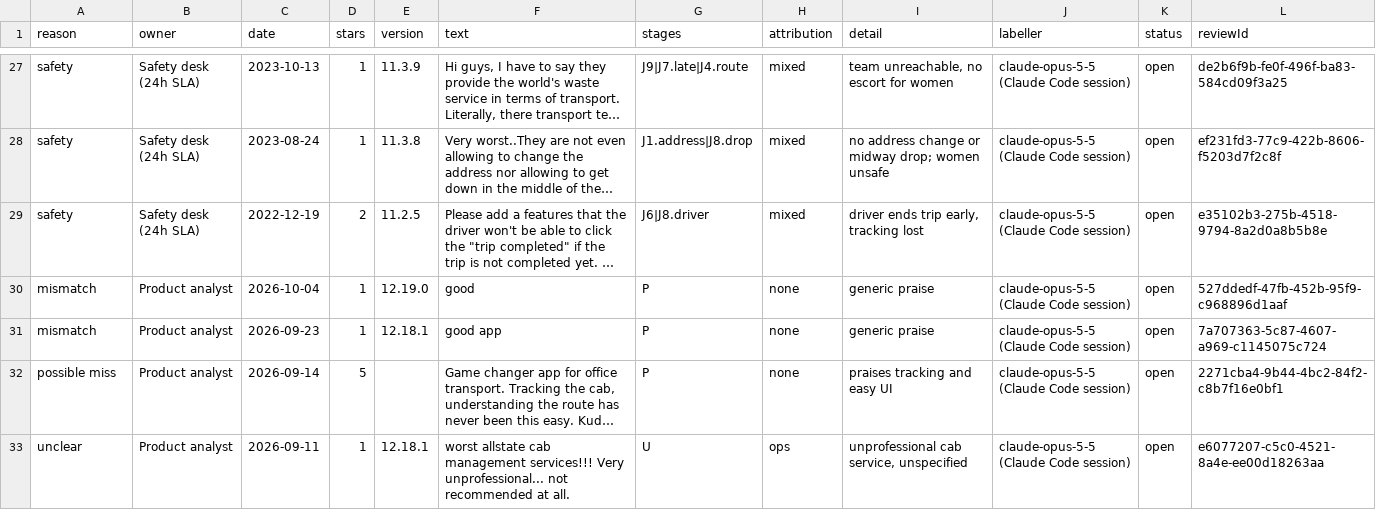
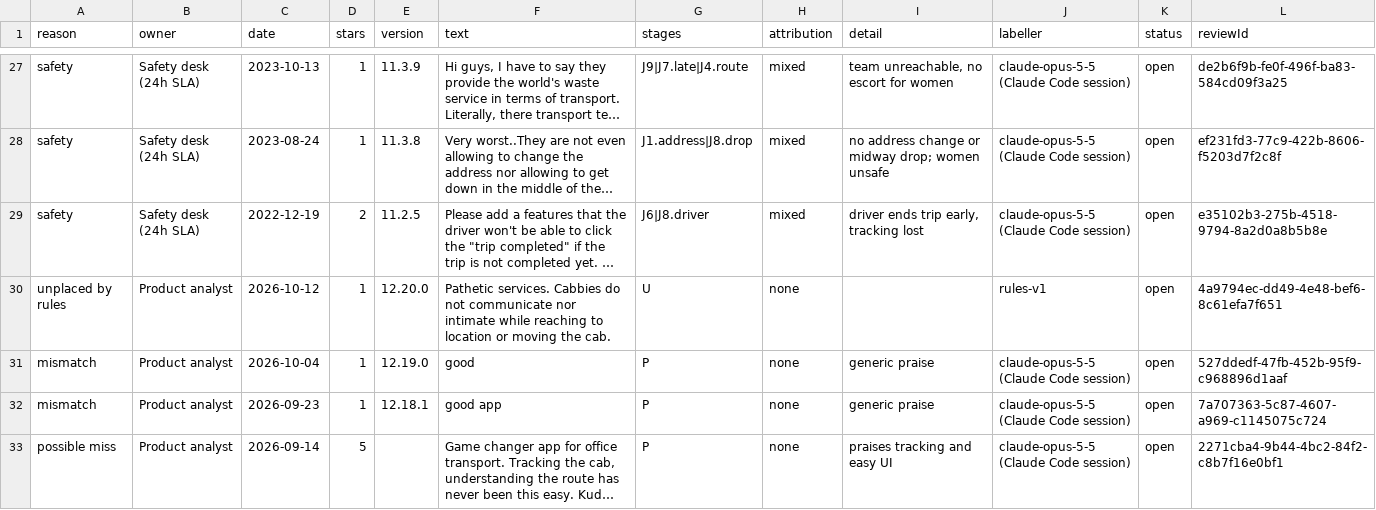
Before and after one commit to Abhijit-Kumar-GitHub/FDE-Case-Study--MoveInSync, a CSV file: docs/needs_review.csv, drawn as a sheet; only a part is shown, gaps mark what is left out; the shorter side is filled out with more unchanged rows; long unchanged cells end in …; the diff names each change by its address in the sheet, - before the commit and + after, or states it on an @@ line.

```diff
--- a/docs/needs_review.csv
+++ b/docs/needs_review.csv
+row 30: unplaced by rules | Product analyst | 2026-10-12 | 1 | 12.20.0 | Pathetic services. Cabbies do not communicate nor intimate while reaching to location or moving the cab. | U | none |  | rules-v1 | open | 4a9794ec-dd49-4e48-bef6-8c61efa7f651
```
Also changed, not shown: data/raw/com.moveinsync.ets__most_relevant.csv, data/raw/in.iincube.commuter.csv, 10 other files.
